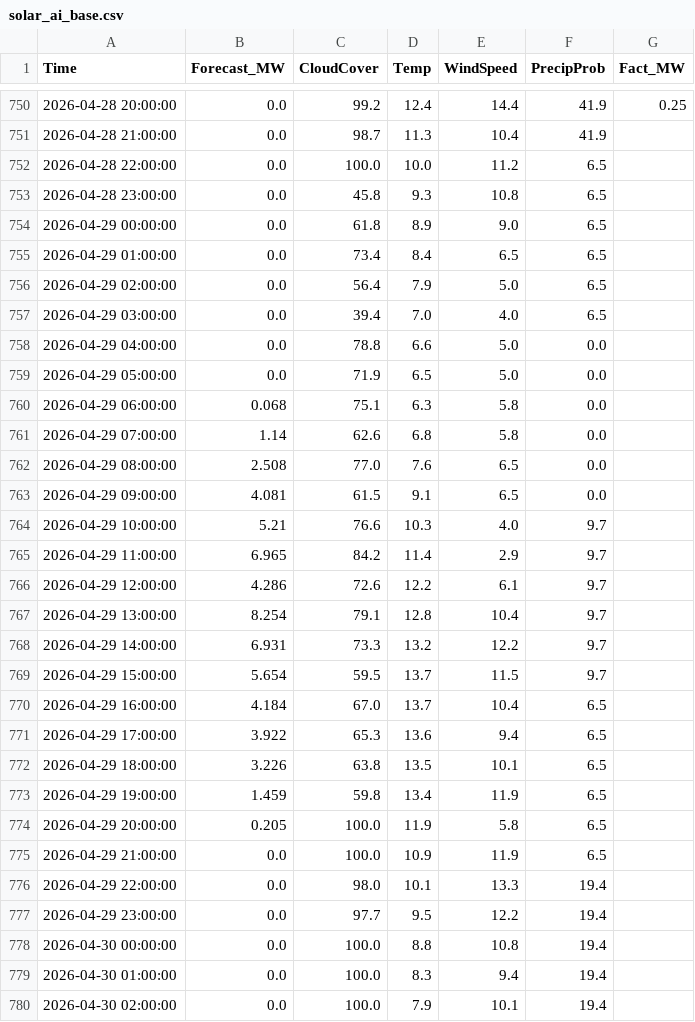
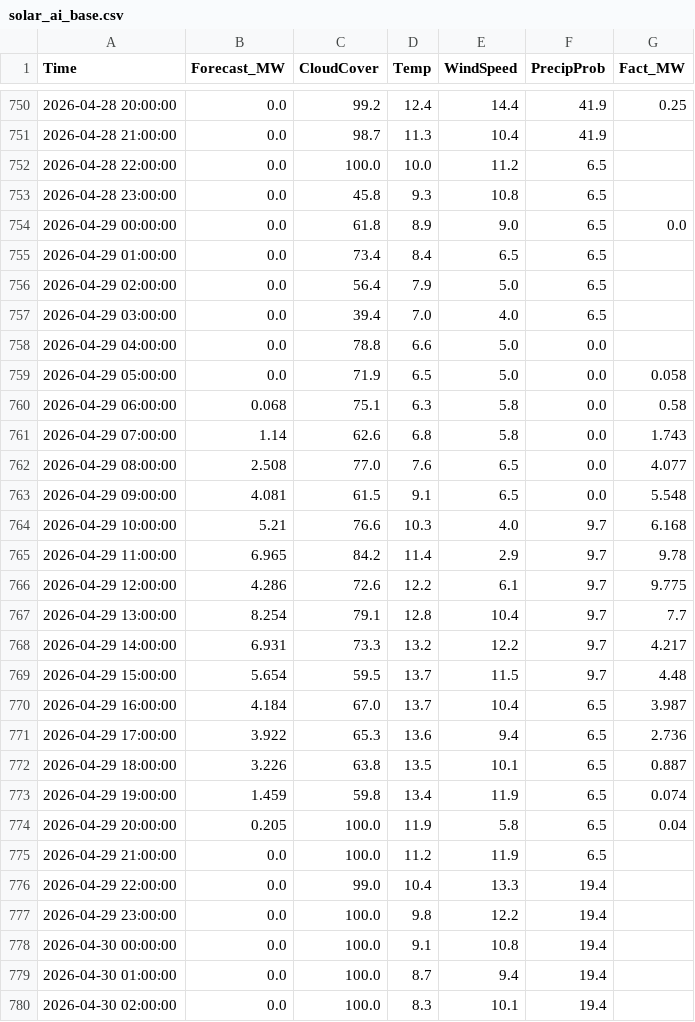
Before and after one commit to SergejKolesnik/Solar-Monitoring-System, a CSV file: solar_ai_base.csv, drawn as a sheet; only a part is shown, gaps mark what is left out; the diff covers the shown part only.

Commit message:
Fix: back to basics

```diff
--- a/solar_ai_base.csv
+++ b/solar_ai_base.csv
@@ -753,3 +753,3 @@ Time,Forecast_MW,CloudCover,Temp,WindSpeed,PrecipProb,Fact_MW
 2026-04-28 23:00:00,0.0,45.8,9.3,10.8,6.5,
-2026-04-29 00:00:00,0.0,61.8,8.9,9.0,6.5,
+2026-04-29 00:00:00,0.0,61.8,8.9,9.0,6.5,0.0
 2026-04-29 01:00:00,0.0,73.4,8.4,6.5,6.5,
@@ -758,23 +758,23 @@ Time,Forecast_MW,CloudCover,Temp,WindSpeed,PrecipProb,Fact_MW
 2026-04-29 04:00:00,0.0,78.8,6.6,5.0,0.0,
-2026-04-29 05:00:00,0.0,71.9,6.5,5.0,0.0,
-2026-04-29 06:00:00,0.068,75.1,6.3,5.8,0.0,
-2026-04-29 07:00:00,1.14,62.6,6.8,5.8,0.0,
-2026-04-29 08:00:00,2.508,77.0,7.6,6.5,0.0,
-2026-04-29 09:00:00,4.081,61.5,9.1,6.5,0.0,
-2026-04-29 10:00:00,5.21,76.6,10.3,4.0,9.7,
-2026-04-29 11:00:00,6.965,84.2,11.4,2.9,9.7,
-2026-04-29 12:00:00,4.286,72.6,12.2,6.1,9.7,
-2026-04-29 13:00:00,8.254,79.1,12.8,10.4,9.7,
-2026-04-29 14:00:00,6.931,73.3,13.2,12.2,9.7,
-2026-04-29 15:00:00,5.654,59.5,13.7,11.5,9.7,
-2026-04-29 16:00:00,4.184,67.0,13.7,10.4,6.5,
-2026-04-29 17:00:00,3.922,65.3,13.6,9.4,6.5,
-2026-04-29 18:00:00,3.226,63.8,13.5,10.1,6.5,
-2026-04-29 19:00:00,1.459,59.8,13.4,11.9,6.5,
-2026-04-29 20:00:00,0.205,100.0,11.9,5.8,6.5,
-2026-04-29 21:00:00,0.0,100.0,10.9,11.9,6.5,
-2026-04-29 22:00:00,0.0,98.0,10.1,13.3,19.4,
-2026-04-29 23:00:00,0.0,97.7,9.5,12.2,19.4,
-2026-04-30 00:00:00,0.0,100.0,8.8,10.8,19.4,
-2026-04-30 01:00:00,0.0,100.0,8.3,9.4,19.4,
-2026-04-30 02:00:00,0.0,100.0,7.9,10.1,19.4,
+2026-04-29 05:00:00,0.0,71.9,6.5,5.0,0.0,0.058
+2026-04-29 06:00:00,0.068,75.1,6.3,5.8,0.0,0.58
+2026-04-29 07:00:00,1.14,62.6,6.8,5.8,0.0,1.743
+2026-04-29 08:00:00,2.508,77.0,7.6,6.5,0.0,4.077
+2026-04-29 09:00:00,4.081,61.5,9.1,6.5,0.0,5.548
+2026-04-29 10:00:00,5.21,76.6,10.3,4.0,9.7,6.168
+2026-04-29 11:00:00,6.965,84.2,11.4,2.9,9.7,9.78
+2026-04-29 12:00:00,4.286,72.6,12.2,6.1,9.7,9.775
+2026-04-29 13:00:00,8.254,79.1,12.8,10.4,9.7,7.7
+2026-04-29 14:00:00,6.931,73.3,13.2,12.2,9.7,4.217
+2026-04-29 15:00:00,5.654,59.5,13.7,11.5,9.7,4.48
+2026-04-29 16:00:00,4.184,67.0,13.7,10.4,6.5,3.987
+2026-04-29 17:00:00,3.922,65.3,13.6,9.4,6.5,2.736
+2026-04-29 18:00:00,3.226,63.8,13.5,10.1,6.5,0.887
+2026-04-29 19:00:00,1.459,59.8,13.4,11.9,6.5,0.074
+2026-04-29 20:00:00,0.205,100.0,11.9,5.8,6.5,0.04
+2026-04-29 21:00:00,0.0,100.0,11.2,11.9,6.5,
+2026-04-29 22:00:00,0.0,99.0,10.4,13.3,19.4,
+2026-04-29 23:00:00,0.0,100.0,9.8,12.2,19.4,
+2026-04-30 00:00:00,0.0,100.0,9.1,10.8,19.4,
+2026-04-30 01:00:00,0.0,100.0,8.7,9.4,19.4,
+2026-04-30 02:00:00,0.0,100.0,8.3,10.1,19.4,
```
Also changed, not shown: 165 edited cells elsewhere in this file.
